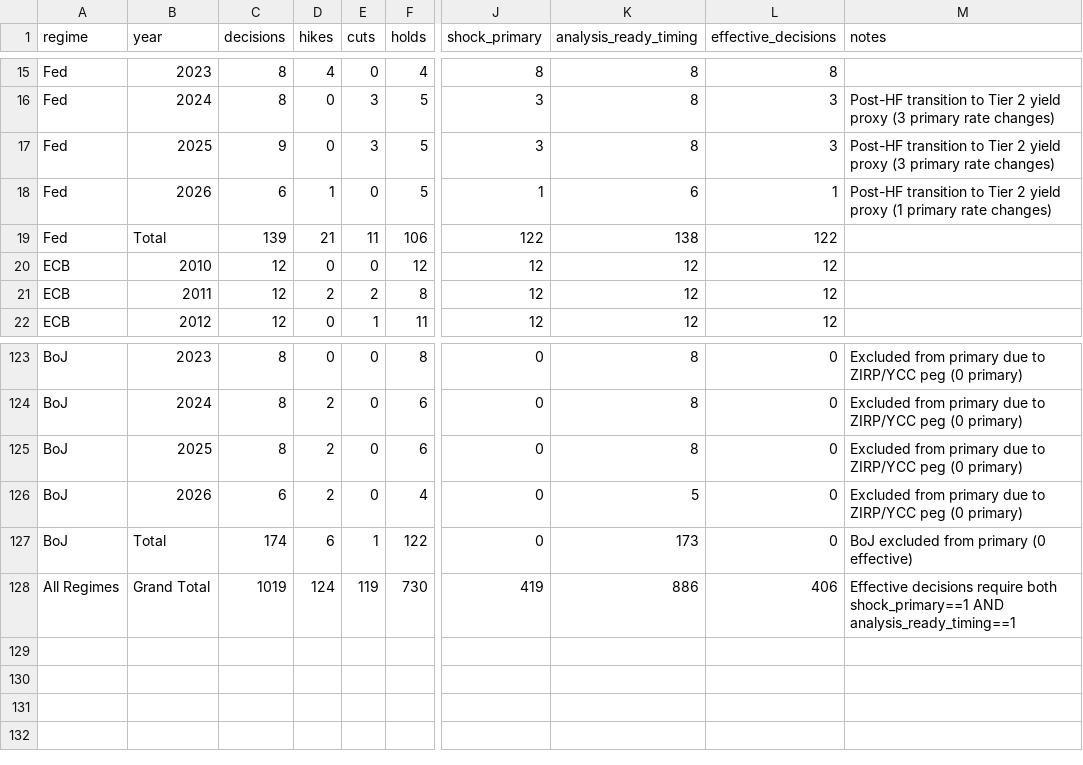
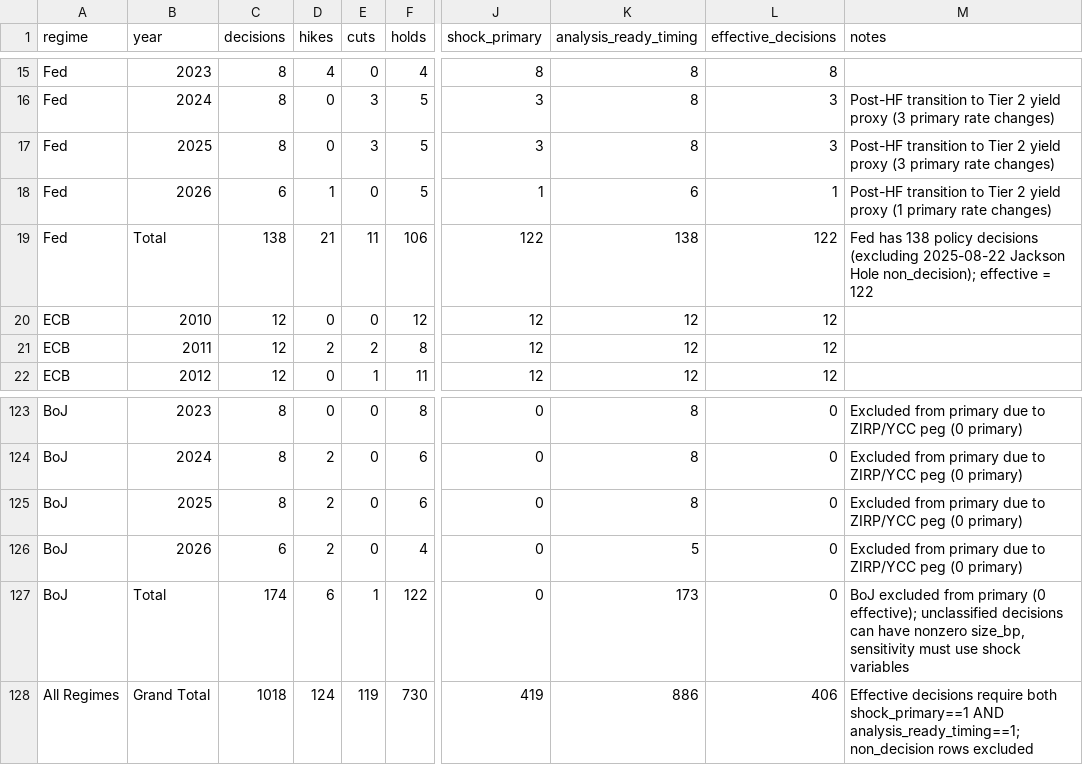
Before and after one commit to GauravJaypatre/MoTrans, a CSV file: outputs/v2/effective_by_year.csv, drawn as a sheet; only a part is shown, gaps mark what is left out; the diff names each change by its address in the sheet, - before the commit and + after, or states it on an @@ line.

Commit message:
fix(v2): holdout candidate boundaries, Fed decision count correction, BoJ sensitivity note, and v1 analysis plan hash lock

```diff
--- a/outputs/v2/effective_by_year.csv
+++ b/outputs/v2/effective_by_year.csv
-C17 (decisions): 9
+C17 (decisions): 8
-C19 (decisions): 139
+C19 (decisions): 138
-M19 (notes): (empty)
+M19 (notes): Fed has 138 policy decisions (excluding 2025-08-22 Jackson Hole non_decision); effective = 122
-M127 (notes): …primary (0 effective)
+M127 (notes): …primary (0 effective); unclassified decisions can have nonzero size_bp, sensitivity must use shock variables
-C128 (decisions): 1019
+C128 (decisions): 1018
-M128 (notes): …shock_primary==1 AND analysis_ready_timing==1
+M128 (notes): …shock_primary==1 AND analysis_ready_timing==1; non_decision rows excluded
```
Also changed, not shown: outputs/v2/coverage_2010plus.csv, outputs/v2/regime_coverage_2010plus.csv, 8 other files.
